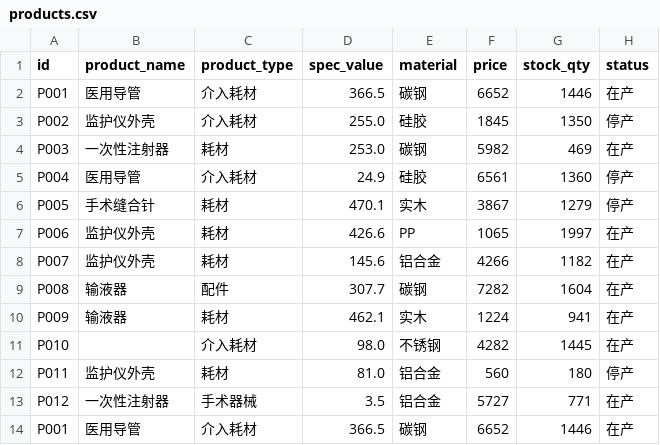
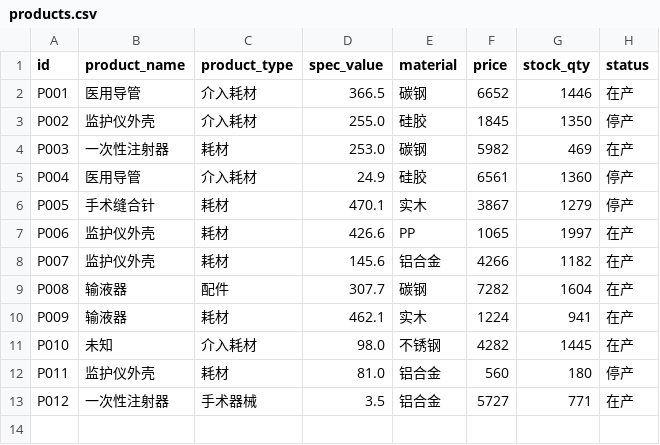
Before and after one commit to zhengjinjun1975/factory-ontology, a CSV file: codes/data_medical_dev/products.csv, drawn as a sheet.

Commit message:
fix(csv): 修复CSV数据质量短板(主键去重/空值补全/词典英文值去重)
本体检查(ontology_check.py)发现CSV数据质量55分最低(72项问题: 32主要+40次要)。
- 主键去重: 8个知识库customers/equipment/orders/products.csv共32个文件
  删除首尾行主键重复的冗余行(如C001首尾重复), 保留全部唯一数据
- 空值补全: 33个CSV文件约230处空单元格, 数值列中位数/类别列众数插补,
  产品/设备/客户名标注'未知'
- 词典英文值去重: 3个industrial_dict JSON移除cn2en同义词别名, 归入synonym_map

修复后本地复测: CSV 55->100, 词典93->100, 全库87.7->100.0, 0问题。
pytest 67通过, benchmark本体问答100%, 真实构建冒烟通过。

```diff
--- a/codes/data_medical_dev/products.csv
+++ b/codes/data_medical_dev/products.csv
@@ -10,5 +10,4 @@ P008,输液器,配件,307.7,碳钢,7282,1604,在产
 P009,输液器,耗材,462.1,实木,1224,941,在产
-P010,,介入耗材,98.0,不锈钢,4282,1445,在产
+P010,未知,介入耗材,98.0,不锈钢,4282,1445,在产
 P011,监护仪外壳,耗材,81.0,铝合金,560,180,停产
 P012,一次性注射器,手术器械,3.5,铝合金,5727,771,在产
-P001,医用导管,介入耗材,366.5,碳钢,6652,1446,在产
```
Also changed, not shown: codes/data_electronics/customers.csv, codes/data_hardware/equipment.csv, 33 other files.
